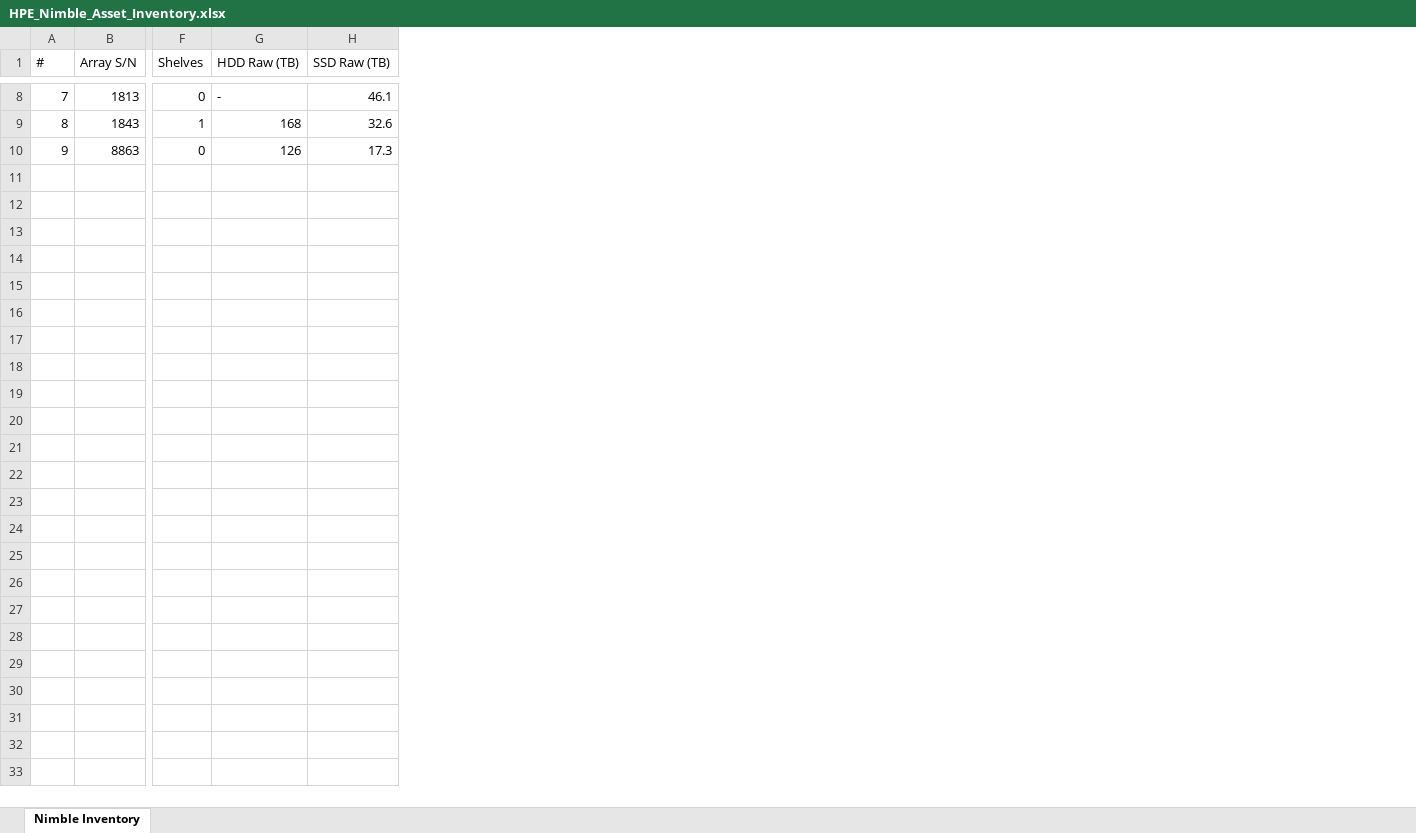
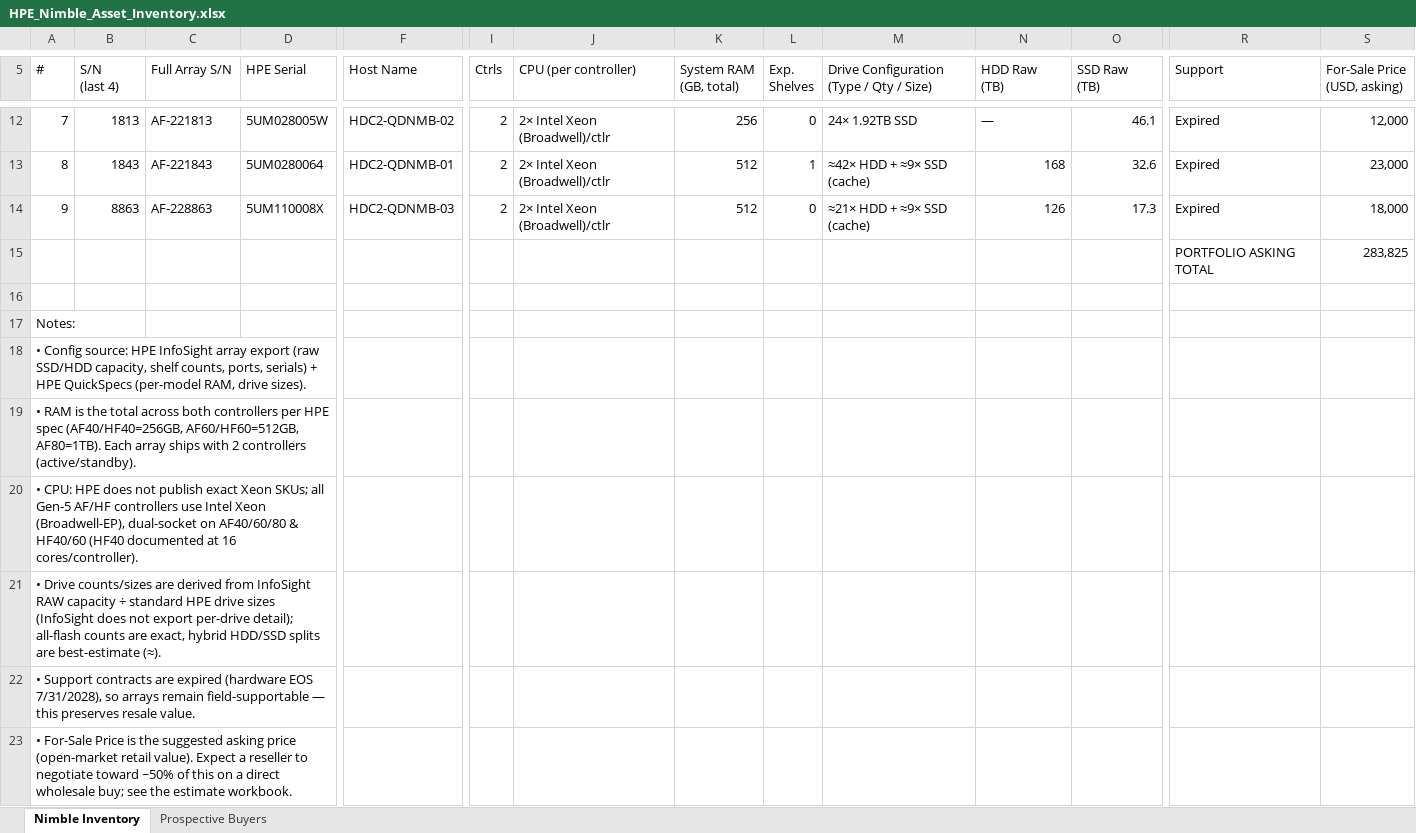
Before and after one commit to freshkill/adhoc, an Excel workbook: renew-it-resources/2026-07-07_Inventory/HPE_Nimble_Asset_Inventory.xlsx, sheet Nimble Inventory, drawn as a sheet; only a part is shown, gaps mark what is left out; values as stored, in another font and other column widths than the file's, no cell formats; addresses are those after the commit; rows hold the shown columns only; ↵ is a line break in a cell; the diff covers the shown part only; the diff names each change by its address in the sheet, - before the commit and + after, or states it on an @@ line.

```diff
--- a/renew-it-resources/2026-07-07_Inventory/HPE_Nimble_Asset_Inventory.xlsx (sheet Nimble Inventory)
+++ b/renew-it-resources/2026-07-07_Inventory/HPE_Nimble_Asset_Inventory.xlsx (sheet Nimble Inventory)
+sheet tab: Prospective Buyers
+column C (Full Array S/N), rows 12-14: AF-221813 | AF-221843 | AF-228863
+column D (HPE Serial), rows 12-14: 5UM028005W | 5UM0280064 | 5UM110008X
+column F (Host Name), rows 12-14: HDC2-QDNMB-02 | HDC2-QDNMB-01 | HDC2-QDNMB-03
+column I (Ctrls), rows 12-14: all 2
+column J (CPU (per controller)), rows 12-14: all 2× Intel Xeon (Broadwell)/ctlr
+column K (System RAM (GB, total)), rows 12-14: 256 | 512 | 512
+column M, row 5: Drive Configuration (Type / Qty / Size); rows 12-14: 24× 1.92TB SSD | ≈42× HDD + ≈9× SSD (cache) | ≈21× HDD + ≈9× SSD (cache)
+column R (Support), rows 12-14: all Expired
+column S (For-Sale Price (USD, asking)), rows 12-14: 12,000 | 23,000 | 18,000
-B5: Array S/N
+B5: S/N ↵ (last 4)
-L5: Shelves
+L5: Exp. ↵ Shelves
-N5: HDD Raw (TB)
+N5: HDD Raw ↵ (TB)
-O5: SSD Raw (TB)
+O5: SSD Raw ↵ (TB)
-N12 (HDD Raw (TB)): -
+N12 (HDD Raw (TB)): —
+row 15:  |  |  |  |  |  |  |  |  |  |  |  | PORTFOLIO ASKING TOTAL | 283,825
+row 16: (empty)
+row 17: Notes:
+row 18: • Config source: HPE InfoSight array export (raw SSD/HDD capacity, shelf counts, ports, serials) + HPE QuickSpecs (per-model RAM, drive sizes).
+row 19: • RAM is the total across both controllers per HPE spec (AF40/HF40=256GB, AF60/HF60=512GB, AF80=1TB). Each array ships with 2 controllers (active/standby).
+row 20: • CPU: HPE does not publish exact Xeon SKUs; all Gen-5 AF/HF controllers use Intel Xeon (Broadwell-EP), dual-socket on AF40/60/80 & HF40/60 (HF40 documented at 16 cores/controller).
+row 21: • Drive counts/sizes are derived from InfoSight RAW capacity ÷ standard HPE drive sizes (InfoSight does not export per-drive detail); all-flash counts are exact, hybrid HDD/SSD splits are best-estimate (≈).
+row 22: • Support contracts are expired (hardware EOS 7/31/2028), so arrays remain field-supportable — this preserves resale value.
+row 23: • For-Sale Price is the suggested asking price (open-market retail value). Expect a reseller to negotiate toward ~50% of this on a direct wholesale buy; see the estimate workbook.
```
Also changed, not shown: 4 added rows and 7 edited cells elsewhere in this sheet, cell formats, 2 other files.
